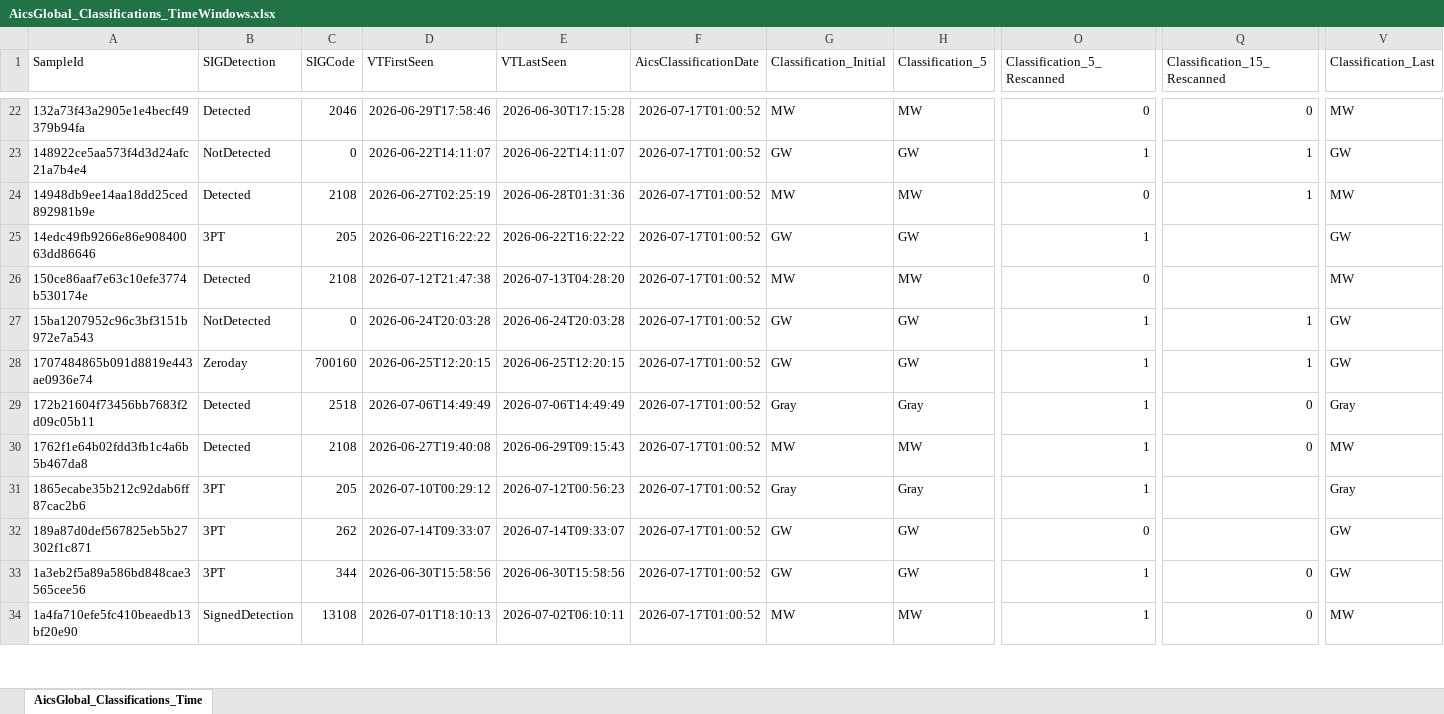
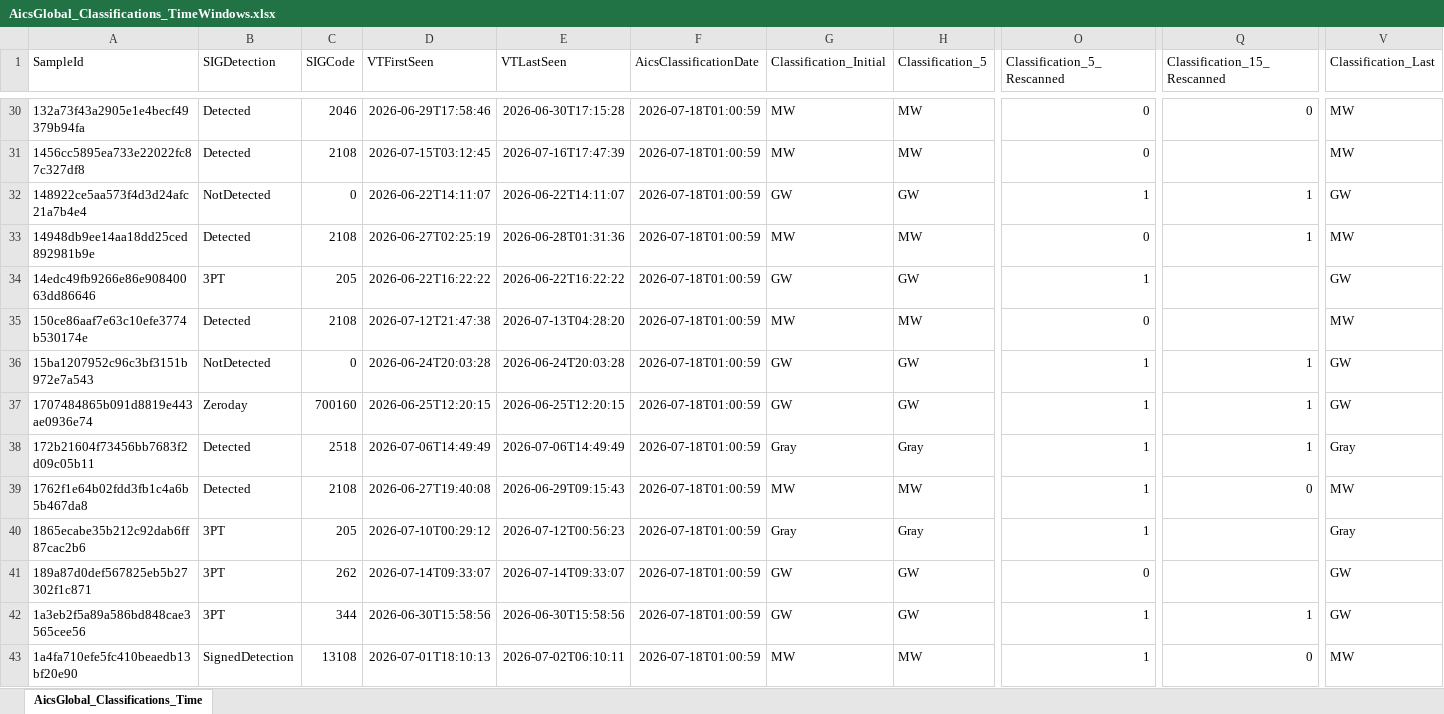
Before and after one commit to cvelascomerino-mwb/aics-dashboards, an Excel workbook: AicsTracker/AicsGlobal_Classifications_TimeWindows.xlsx, sheet AicsGlobal_Classifications_Time, drawn as a sheet; only a part is shown, gaps mark what is left out; values as stored, in another font and other column widths than the file's, no borders; table styles not drawn; addresses are those after the commit; rows hold the shown columns only; the diff covers the shown part only; the diff names each change by its address in the sheet, - before the commit and + after, or states it on an @@ line.

```diff
--- a/AicsTracker/AicsGlobal_Classifications_TimeWindows.xlsx (sheet AicsGlobal_Classifications_Time)
+++ b/AicsTracker/AicsGlobal_Classifications_TimeWindows.xlsx (sheet AicsGlobal_Classifications_Time)
-F30 (AicsClassificationDate): 2026-07-17T01:00:52
+F30 (AicsClassificationDate): 2026-07-18T01:00:59
+row 31: 1456cc5895ea733e22022fc87c327df8 | Detected | 2108 | 2026-07-15T03:12:45 | 2026-07-16T17:47:39 | 2026-07-18T01:00:59 | MW | MW | 0 |  | MW
-F32:F43 (AicsClassificationDate): 2026-07-17T01:00:52
+F32:F43 (AicsClassificationDate): 2026-07-18T01:00:59
-Q38 (Classification_15_Rescanned): 0
+Q38 (Classification_15_Rescanned): 1
-Q42 (Classification_15_Rescanned): 0
+Q42 (Classification_15_Rescanned): 1
```
Also changed, not shown: 106 added rows and 341 edited cells elsewhere in this sheet.
